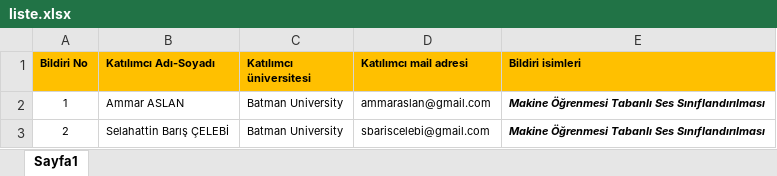
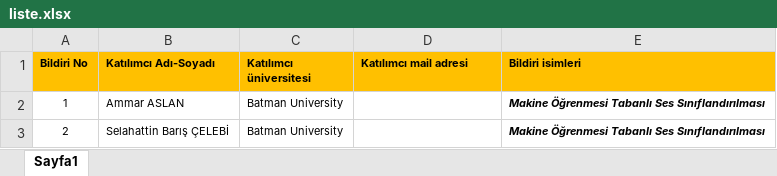
Before and after one commit to ammaraslan/KatilimBelgesi, an Excel workbook: liste.xlsx, sheet Sayfa1, drawn as a sheet; values as stored, in another font and other column widths than the file's, no borders; the diff names each change by its address in the sheet, - before the commit and + after, or states it on an @@ line.

Commit message:
katilimci exceli oluşturulmalıdır. Otomatik mail atıyor.

```diff
--- a/liste.xlsx (sheet Sayfa1)
+++ b/liste.xlsx (sheet Sayfa1)
-D2 (Katılımcı mail adresi): ammaraslan@gmail.com
+D2 (Katılımcı mail adresi): (empty)
-D3 (Katılımcı mail adresi): sbariscelebi@gmail.com
+D3 (Katılımcı mail adresi): (empty)
```
